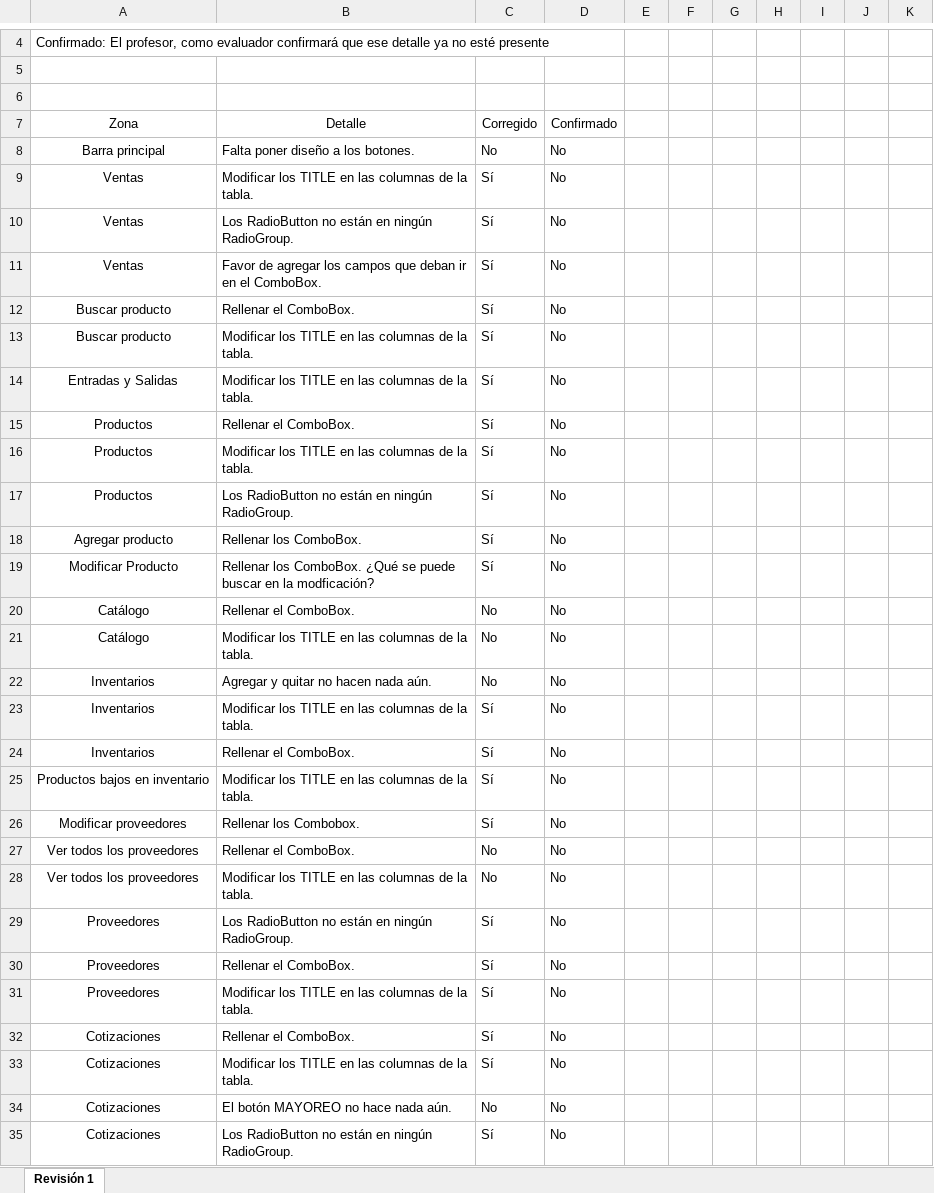
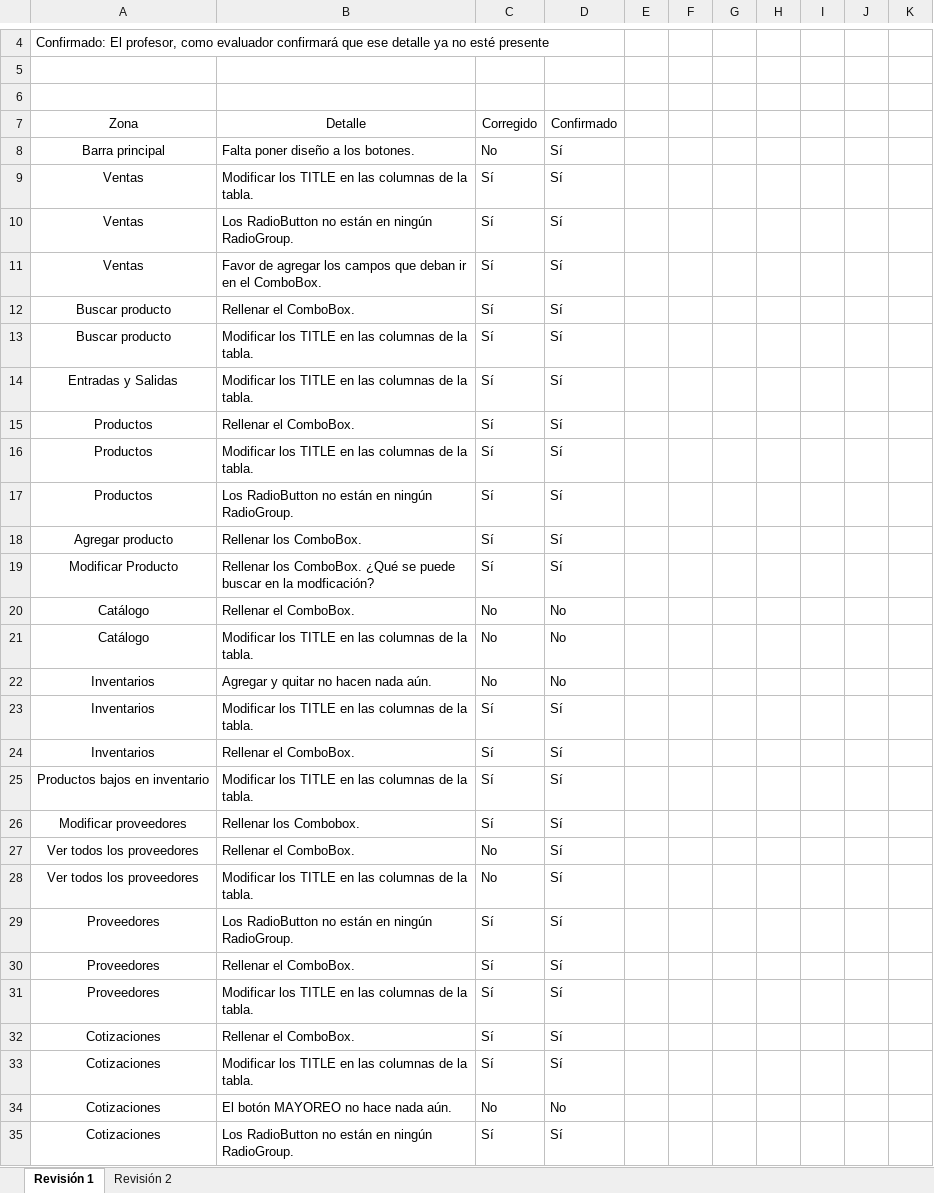
Before and after one commit to erikayareth/ImprentaSoluciones, an Excel workbook: Revisiones/Revisiones.xlsx, sheet Revisión 1, drawn as a sheet; only a part is shown, gaps mark what is left out; values as stored, in another font and other column widths than the file's, no borders; conditional formats not drawn; the diff covers the shown part only; the diff names each change by its address in the sheet, - before the commit and + after, or states it on an @@ line.

Commit message:
Revisión.
Segunda revisión.

```diff
--- a/Revisiones/Revisiones.xlsx (sheet Revisión 1)
+++ b/Revisiones/Revisiones.xlsx (sheet Revisión 1)
+sheet tab: Revisión 2
-D8:D19: No
+D8:D19: Sí
-D23:D33: No
+D23:D33: Sí
-D35: No
+D35: Sí
```
Also changed, not shown: 9 edited cells elsewhere in this sheet.
